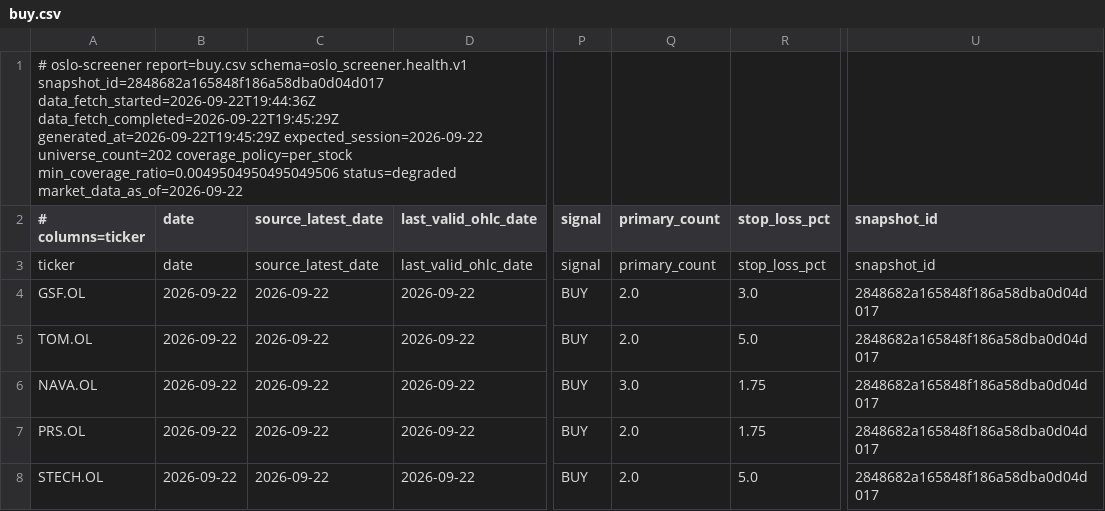
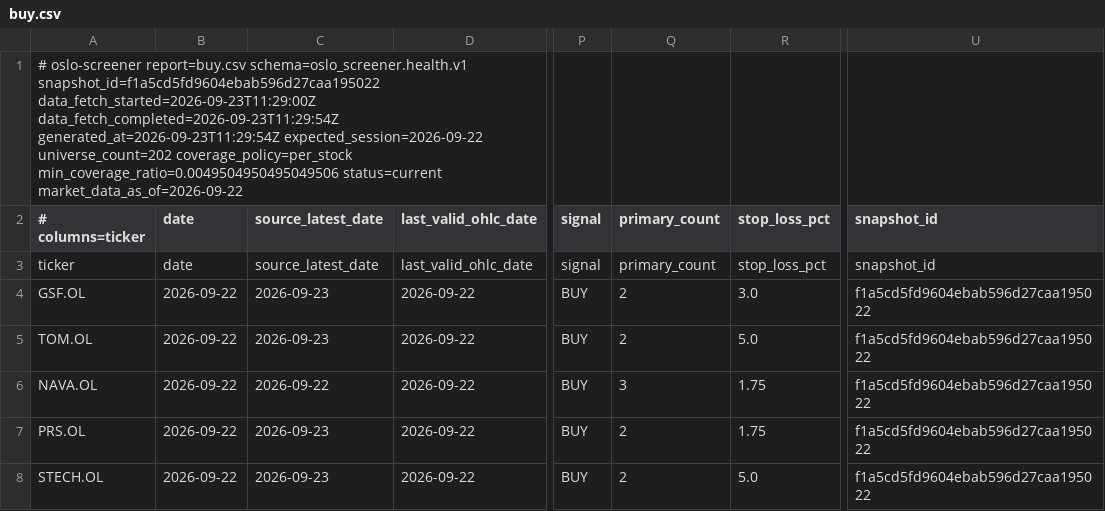
Before and after one commit to keresell-coder/oslo-screener, a CSV file: buy.csv, drawn as a sheet; only a part is shown, gaps mark what is left out; the diff names each change by its address in the sheet, - before the commit and + after, or states it on an @@ line.

```diff
--- a/buy.csv
+++ b/buy.csv
-A1 (# columns=ticker): …report=buy.csv schema=oslo_screener.health.v1 snapshot_id=2848682a165848f186a58dba0d04d017 data_fetch_started=2026-09-22T19:44:36Z data_fetch_completed=2026-09-22T19:45:29Z generated_at=2026-09-22T19:45:29Z expected_session=2026-09-22 universe_count=202 coverage_policy=per_stock min_coverage_ratio=0.0049504950495049506 status=degraded market_data_as_of=2026-09-22
+A1 (# columns=ticker): …report=buy.csv schema=oslo_screener.health.v1 snapshot_id=f1a5cd5fd9604ebab596d27caa195022 data_fetch_started=2026-09-23T11:29:00Z data_fetch_completed=2026-09-23T11:29:54Z generated_at=2026-09-23T11:29:54Z expected_session=2026-09-22 universe_count=202 coverage_policy=per_stock min_coverage_ratio=0.0049504950495049506 status=current market_data_as_of=2026-09-22
-C4:C5 (source_latest_date): 2026-09-22
+C4:C5 (source_latest_date): 2026-09-23
-Q4:Q5 (primary_count): 2.0
+Q4:Q5 (primary_count): 2
-U4:U8 (snapshot_id): 2848682a165848f186a58dba0d04d017
+U4:U8 (snapshot_id): f1a5cd5fd9604ebab596d27caa195022
-Q6 (primary_count): 3.0
+Q6 (primary_count): 3
-C7:C8 (source_latest_date): 2026-09-22
+C7:C8 (source_latest_date): 2026-09-23
-Q7:Q8 (primary_count): 2.0
+Q7:Q8 (primary_count): 2
```
Also changed, not shown: sell.csv, signals_only.csv, 7 other files.
